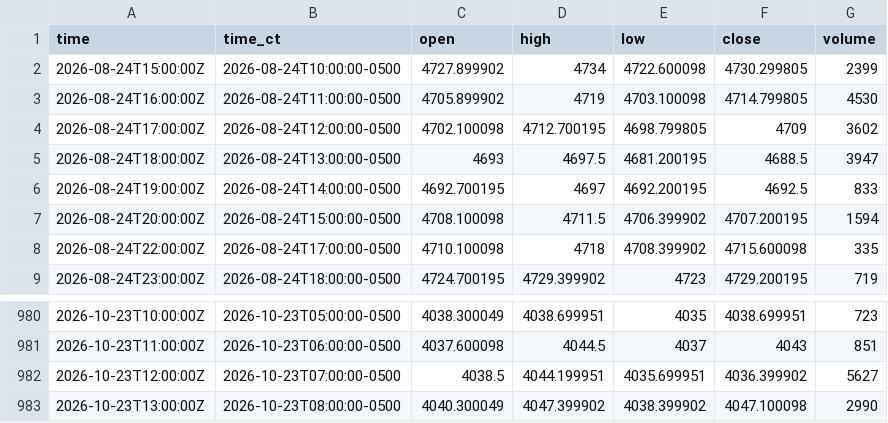
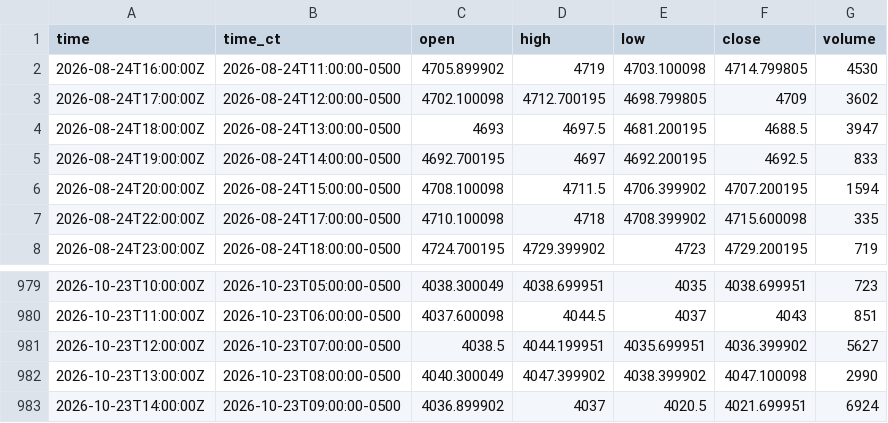
Before and after one commit to HAM-X/whs-data, a CSV file: data/bars/15m/GC.csv, drawn as a sheet; only a part is shown, gaps mark what is left out.

```diff
--- a/data/bars/15m/GC.csv
+++ b/data/bars/15m/GC.csv
@@ -1,3 +1,2 @@
 time,time_ct,open,high,low,close,volume
-2026-08-24T15:00:00Z,2026-08-24T10:00:00-0500,4727.899902,4734,4722.600098,4730.299805,2399
 2026-08-24T16:00:00Z,2026-08-24T11:00:00-0500,4705.899902,4719,4703.100098,4714.799805,4530
@@ -983 +982,2 @@ time,time_ct,open,high,low,close,volume
 2026-10-23T13:00:00Z,2026-10-23T08:00:00-0500,4040.300049,4047.399902,4038.399902,4047.100098,2990
+2026-10-23T14:00:00Z,2026-10-23T09:00:00-0500,4036.899902,4037,4020.5,4021.699951,6924
```
Also changed, not shown: data/bars/15m/6A.csv, data/bars/15m/6C.csv, 38 other files.
